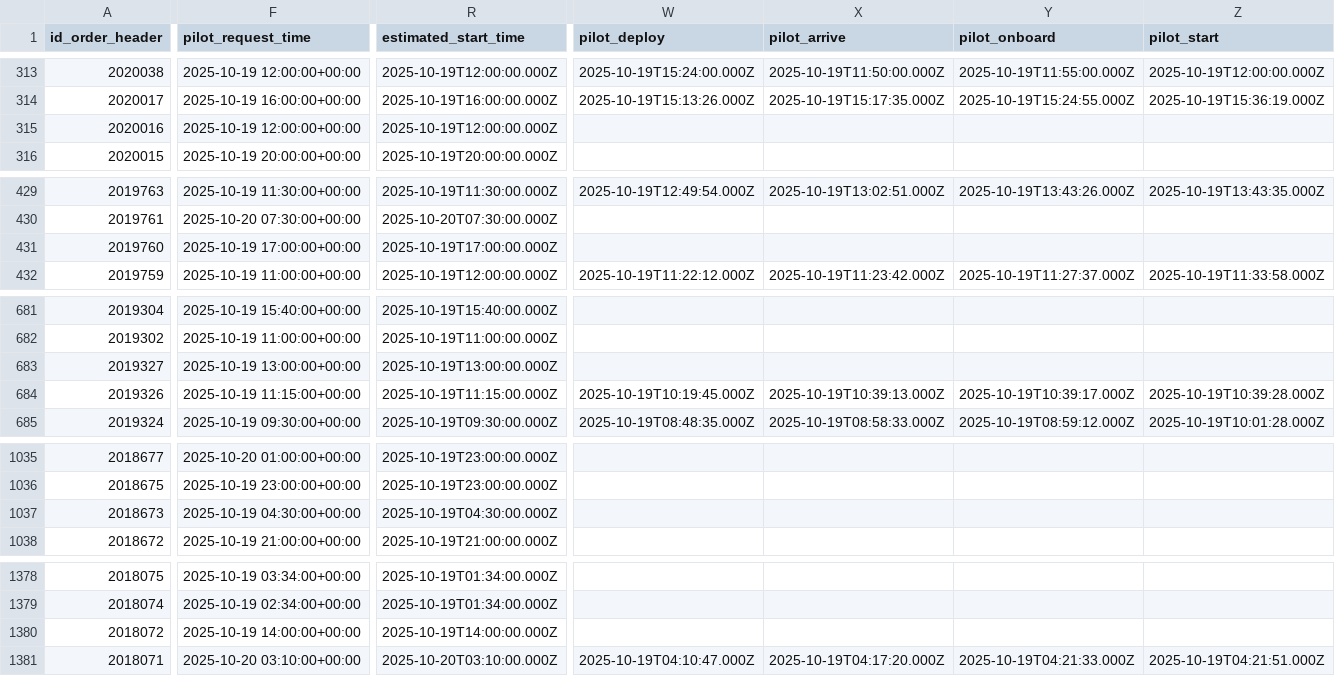
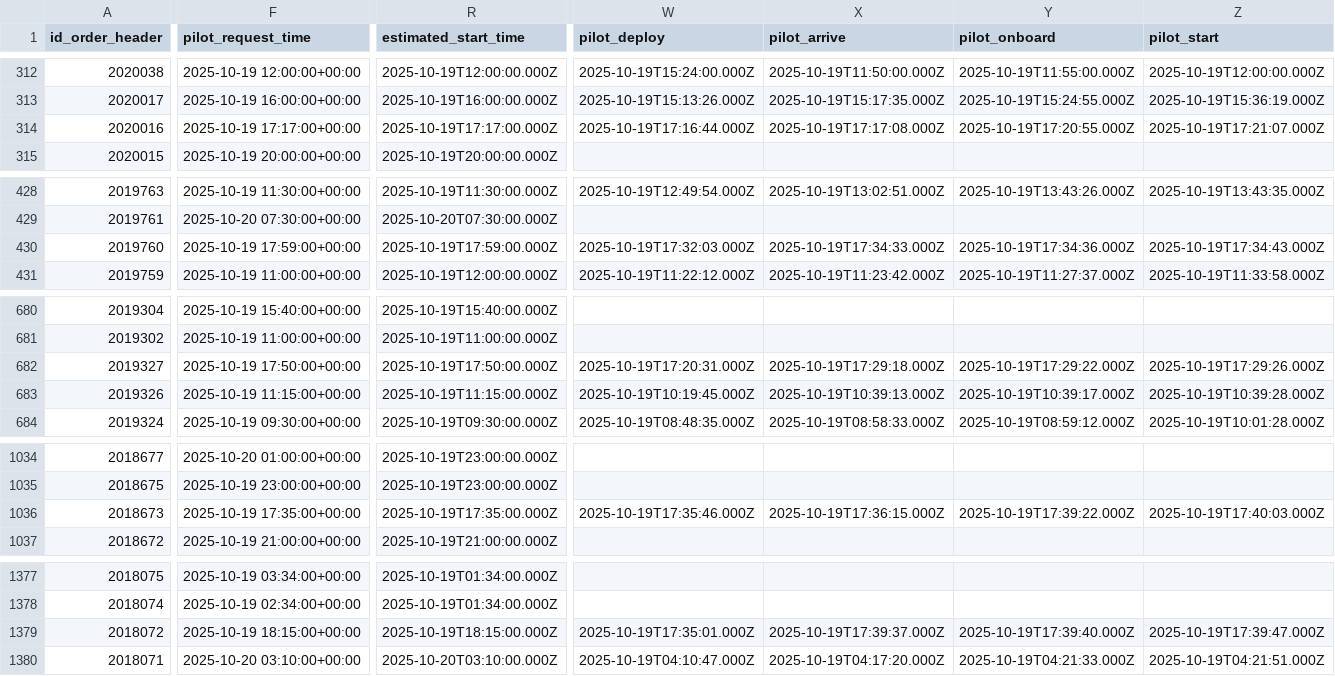
Before and after one commit to Hadi197/JobActy, a CSV file: job.csv, drawn as a sheet; only a part is shown, gaps mark what is left out; addresses are those after the commit; the diff covers the shown part only; the diff names each change by its address in the sheet, - before the commit and + after, or states it on an @@ line.

```diff
--- a/job.csv
+++ b/job.csv
-F314 (pilot_request_time): 2025-10-19 12:00:00+00:00
+F314 (pilot_request_time): 2025-10-19 17:17:00+00:00
-R314 (estimated_start_time): 2025-10-19T12:00:00.000Z
+R314 (estimated_start_time): 2025-10-19T17:17:00.000Z
-W314 (pilot_deploy): (empty)
+W314 (pilot_deploy): 2025-10-19T17:16:44.000Z
-X314 (pilot_arrive): (empty)
+X314 (pilot_arrive): 2025-10-19T17:17:08.000Z
-Y314 (pilot_onboard): (empty)
+Y314 (pilot_onboard): 2025-10-19T17:20:55.000Z
-Z314 (pilot_start): (empty)
+Z314 (pilot_start): 2025-10-19T17:21:07.000Z
-F430 (pilot_request_time): 2025-10-19 17:00:00+00:00
+F430 (pilot_request_time): 2025-10-19 17:59:00+00:00
-R430 (estimated_start_time): 2025-10-19T17:00:00.000Z
+R430 (estimated_start_time): 2025-10-19T17:59:00.000Z
-W430 (pilot_deploy): (empty)
+W430 (pilot_deploy): 2025-10-19T17:32:03.000Z
-X430 (pilot_arrive): (empty)
+X430 (pilot_arrive): 2025-10-19T17:34:33.000Z
-Y430 (pilot_onboard): (empty)
+Y430 (pilot_onboard): 2025-10-19T17:34:36.000Z
-Z430 (pilot_start): (empty)
+Z430 (pilot_start): 2025-10-19T17:34:43.000Z
-F682 (pilot_request_time): 2025-10-19 13:00:00+00:00
+F682 (pilot_request_time): 2025-10-19 17:50:00+00:00
-R682 (estimated_start_time): 2025-10-19T13:00:00.000Z
+R682 (estimated_start_time): 2025-10-19T17:50:00.000Z
-W682 (pilot_deploy): (empty)
+W682 (pilot_deploy): 2025-10-19T17:20:31.000Z
-X682 (pilot_arrive): (empty)
+X682 (pilot_arrive): 2025-10-19T17:29:18.000Z
-Y682 (pilot_onboard): (empty)
+Y682 (pilot_onboard): 2025-10-19T17:29:22.000Z
-Z682 (pilot_start): (empty)
+Z682 (pilot_start): 2025-10-19T17:29:26.000Z
-F1036 (pilot_request_time): 2025-10-19 04:30:00+00:00
+F1036 (pilot_request_time): 2025-10-19 17:35:00+00:00
-R1036 (estimated_start_time): 2025-10-19T04:30:00.000Z
+R1036 (estimated_start_time): 2025-10-19T17:35:00.000Z
-W1036 (pilot_deploy): (empty)
+W1036 (pilot_deploy): 2025-10-19T17:35:46.000Z
-X1036 (pilot_arrive): (empty)
+X1036 (pilot_arrive): 2025-10-19T17:36:15.000Z
-Y1036 (pilot_onboard): (empty)
+Y1036 (pilot_onboard): 2025-10-19T17:39:22.000Z
-Z1036 (pilot_start): (empty)
+Z1036 (pilot_start): 2025-10-19T17:40:03.000Z
-F1379 (pilot_request_time): 2025-10-19 14:00:00+00:00
+F1379 (pilot_request_time): 2025-10-19 18:15:00+00:00
-R1379 (estimated_start_time): 2025-10-19T14:00:00.000Z
+R1379 (estimated_start_time): 2025-10-19T18:15:00.000Z
-W1379 (pilot_deploy): (empty)
+W1379 (pilot_deploy): 2025-10-19T17:35:01.000Z
-X1379 (pilot_arrive): (empty)
+X1379 (pilot_arrive): 2025-10-19T17:39:37.000Z
-Y1379 (pilot_onboard): (empty)
+Y1379 (pilot_onboard): 2025-10-19T17:39:40.000Z
-Z1379 (pilot_start): (empty)
+Z1379 (pilot_start): 2025-10-19T17:39:47.000Z
```
Also changed, not shown: 1 removed row and 101 edited cells elsewhere in this file, job1.csv.
